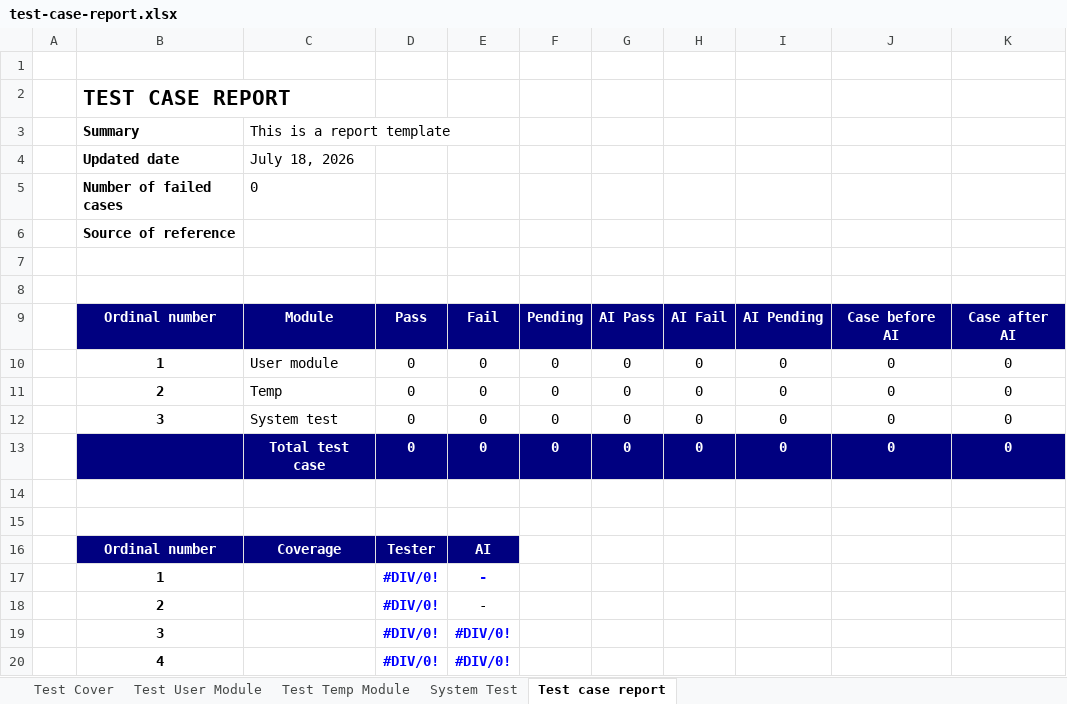
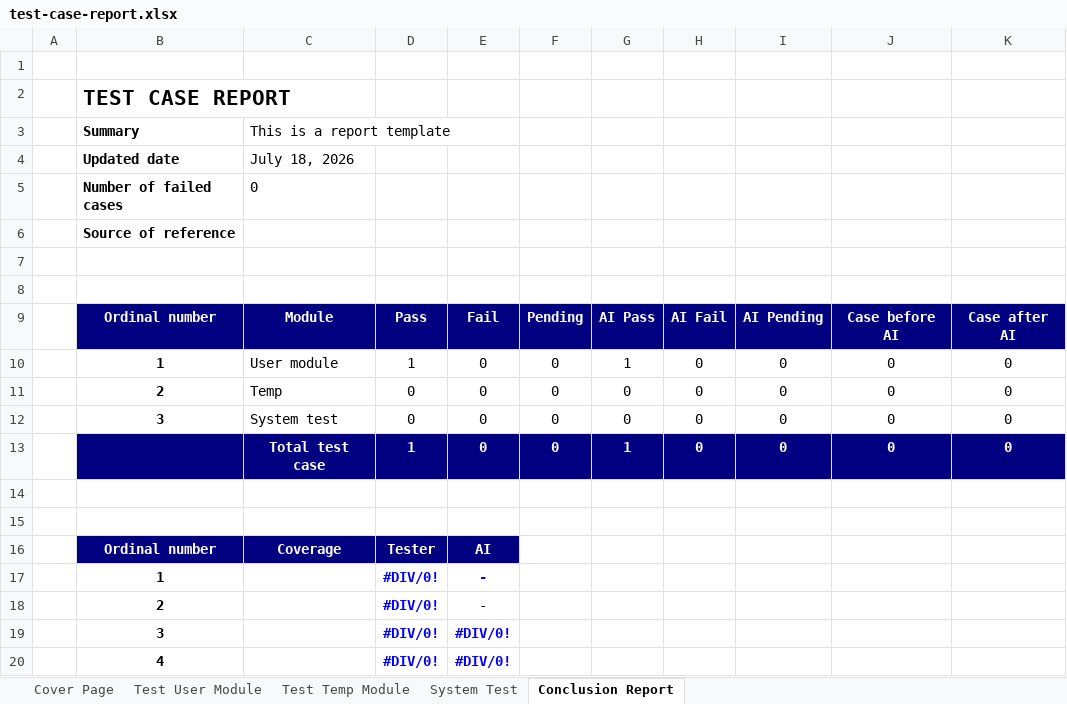
Before and after one commit to JuniorThanhBQ/AI-IT-Job-Market-Consultant, an Excel workbook: docs/testing/test-case-report.xlsx, sheet Conclusion Report, drawn as a sheet; values as stored, in another font and other column widths than the file's, no borders; the diff names each change by its address in the sheet, - before the commit and + after, or states it on an @@ line.

```diff
--- a/docs/testing/test-case-report.xlsx (sheet Conclusion Report)
+++ b/docs/testing/test-case-report.xlsx (sheet Conclusion Report)
-sheet tab: Test Cover
+sheet tab: Cover Page
-sheet tab: Test case report
+sheet tab: Conclusion Report
-D10: 0
+D10: 1
-G10: 0
+G10: 1
-D13: 0
+D13: 1
-G13: 0
+G13: 1
```
Also changed, not shown: sheet Test User Module, sheet Cover Page, sheet System Test, sheet Test Temp Module, 49 other files.
